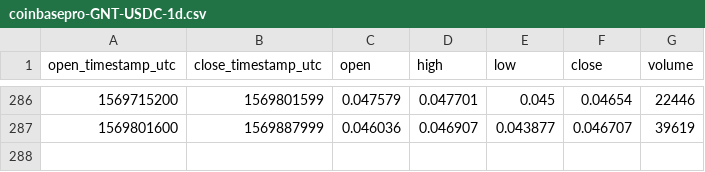
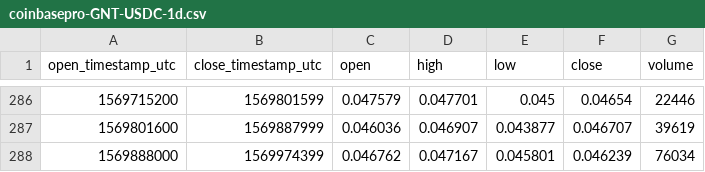
Before and after one commit to cryptobigbro/coinbasepro-GNT-USDC, a CSV file: coinbasepro-GNT-USDC-1d.csv, drawn as a sheet; only a part is shown, gaps mark what is left out; the diff names each change by its address in the sheet, - before the commit and + after, or states it on an @@ line.

```diff
--- a/coinbasepro-GNT-USDC-1d.csv
+++ b/coinbasepro-GNT-USDC-1d.csv
+row 288: 1569888000 | 1569974399 | 0.046762 | 0.047167 | 0.045801 | 0.046239 | 76034
```
Also changed, not shown: coinbasepro-GNT-USDC-1h.csv, coinbasepro-GNT-USDC-1m.csv.
